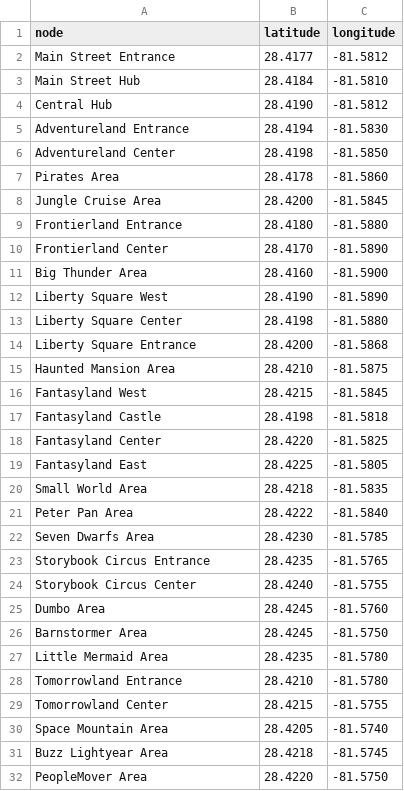
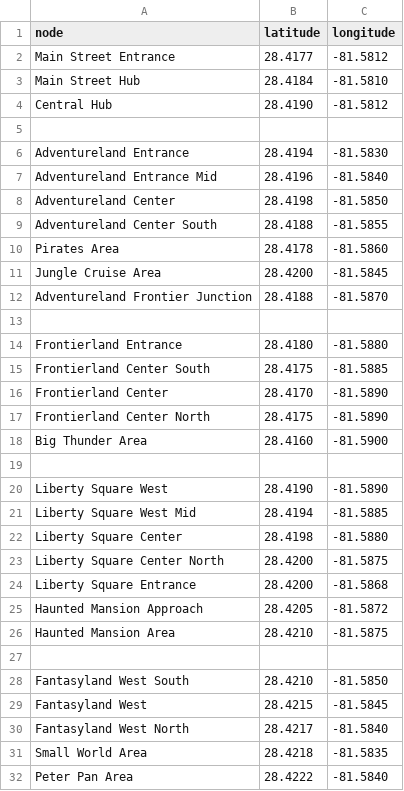
Before and after one commit to floppyotter/mouseql, a CSV file: data/park_nodes.csv, drawn as a sheet; only a part is shown; the shorter side is filled out with more unchanged rows; the diff covers the shown part only.

Commit message:
Update park_nodes.csv
Improve park routing network

```diff
--- a/data/park_nodes.csv
+++ b/data/park_nodes.csv
@@ -4,17 +4,28 @@ Main Street Hub,28.4184,-81.5810
 Central Hub,28.4190,-81.5812
+
 Adventureland Entrance,28.4194,-81.5830
+Adventureland Entrance Mid,28.4196,-81.5840
 Adventureland Center,28.4198,-81.5850
+Adventureland Center South,28.4188,-81.5855
 Pirates Area,28.4178,-81.5860
 Jungle Cruise Area,28.4200,-81.5845
+Adventureland Frontier Junction,28.4188,-81.5870
+
 Frontierland Entrance,28.4180,-81.5880
+Frontierland Center South,28.4175,-81.5885
 Frontierland Center,28.4170,-81.5890
+Frontierland Center North,28.4175,-81.5890
 Big Thunder Area,28.4160,-81.5900
+
 Liberty Square West,28.4190,-81.5890
+Liberty Square West Mid,28.4194,-81.5885
 Liberty Square Center,28.4198,-81.5880
+Liberty Square Center North,28.4200,-81.5875
 Liberty Square Entrance,28.4200,-81.5868
+Haunted Mansion Approach,28.4205,-81.5872
 Haunted Mansion Area,28.4210,-81.5875
+
+Fantasyland West South,28.4210,-81.5850
 Fantasyland West,28.4215,-81.5845
-Fantasyland Castle,28.4198,-81.5818
-Fantasyland Center,28.4220,-81.5825
-Fantasyland East,28.4225,-81.5805
+Fantasyland West North,28.4217,-81.5840
 Small World Area,28.4218,-81.5835
```
Also changed, not shown: 22 added rows elsewhere in this file.
